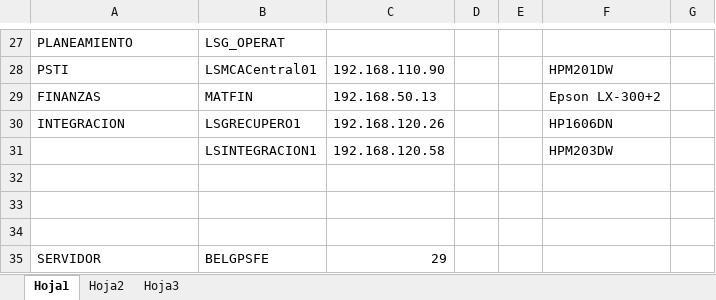
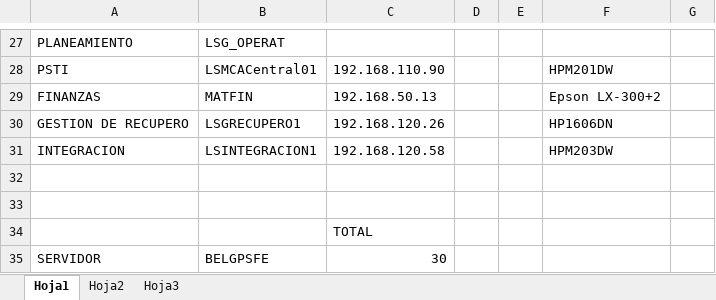
Before and after one commit to OsPeCon/SAP, an Excel workbook: 1 GESTION/Documentacion/site/content/pages/1.BASIS/IMPRESORAS/Copia de Listado de Impresoras NUEVO.xlsx, sheet Hoja1, drawn as a sheet; only a part is shown, gaps mark what is left out; values as stored, in another font and other column widths than the file's, no cell formats; the diff covers the shown part only; the diff names each change by its address in the sheet, - before the commit and + after, or states it on an @@ line.

```diff
--- a/1 GESTION/Documentacion/site/content/pages/1.BASIS/IMPRESORAS/Copia de Listado de Impresoras NUEVO.xlsx (sheet Hoja1)
+++ b/1 GESTION/Documentacion/site/content/pages/1.BASIS/IMPRESORAS/Copia de Listado de Impresoras NUEVO.xlsx (sheet Hoja1)
-A30: INTEGRACION
+A30: GESTION DE RECUPERO
-A31: (empty)
+A31: INTEGRACION
-C34: (empty)
+C34: TOTAL
-C35: 29
+C35: 30
```
Also changed, not shown: 1 added row, 1 removed row, 5 edited cells and merged cells elsewhere in this sheet, cell formats.
